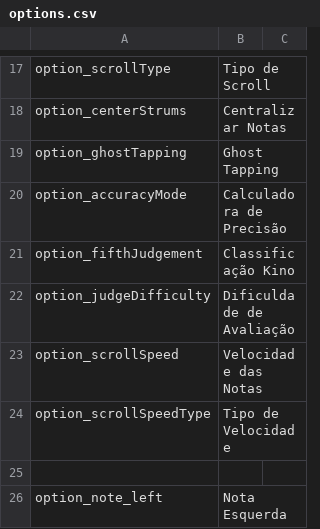
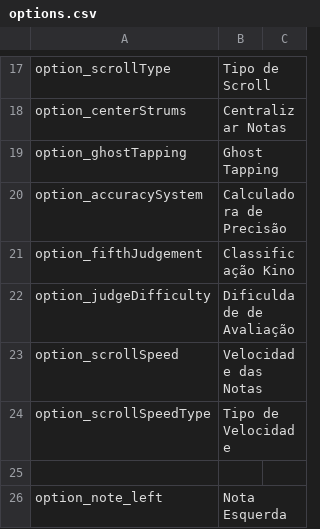
Before and after one commit to asmadeuxs/KadeFork, a CSV file: assets/data/locales/pt_BR/options.csv, drawn as a sheet; only a part is shown, gaps mark what is left out.

```diff
--- a/assets/data/locales/pt_BR/options.csv
+++ b/assets/data/locales/pt_BR/options.csv
@@ -19,3 +19,3 @@ option_centerStrums,Centralizar Notas
 option_ghostTapping,Ghost Tapping
-option_accuracyMode,Calculadora de Precisão
+option_accuracySystem,Calculadora de Precisão
 option_fifthJudgement,Classificação Kino
```
Also changed, not shown: 9 other files.
